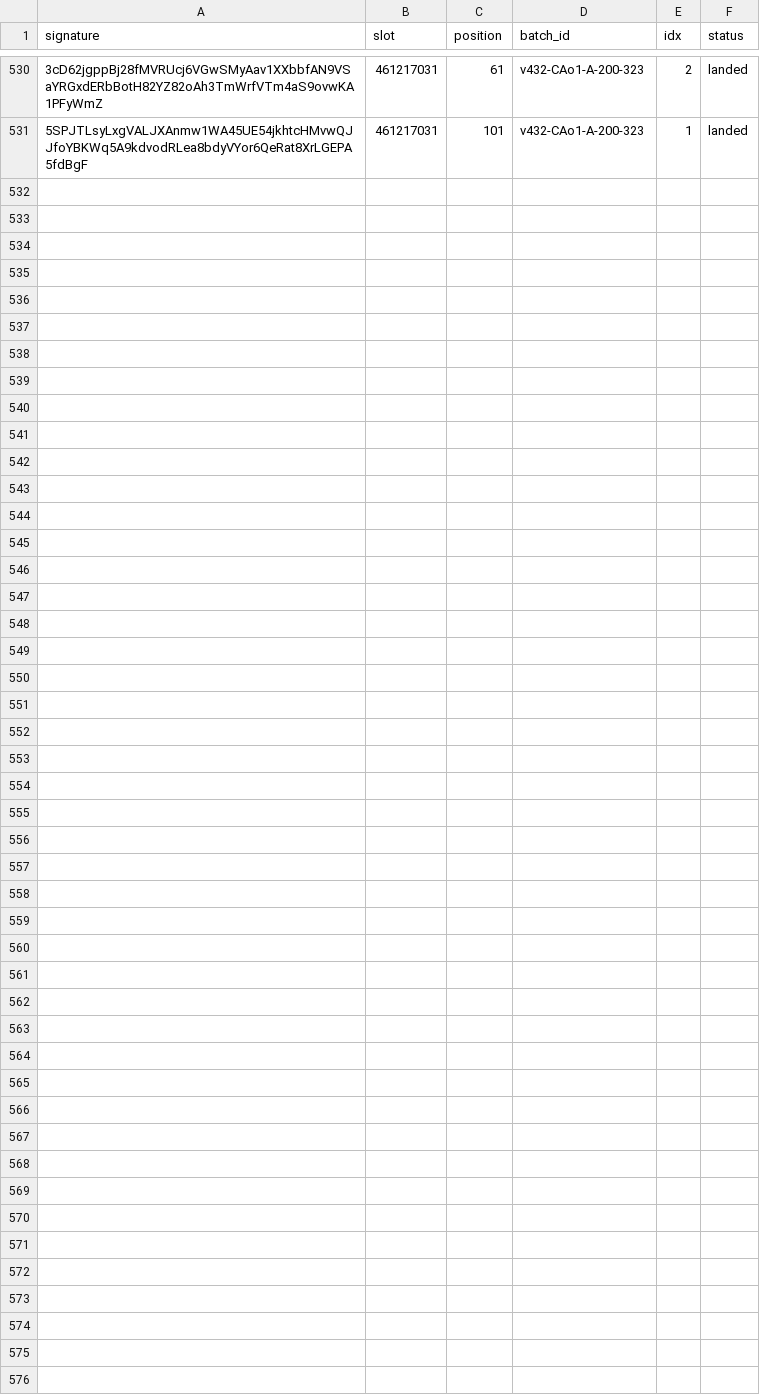
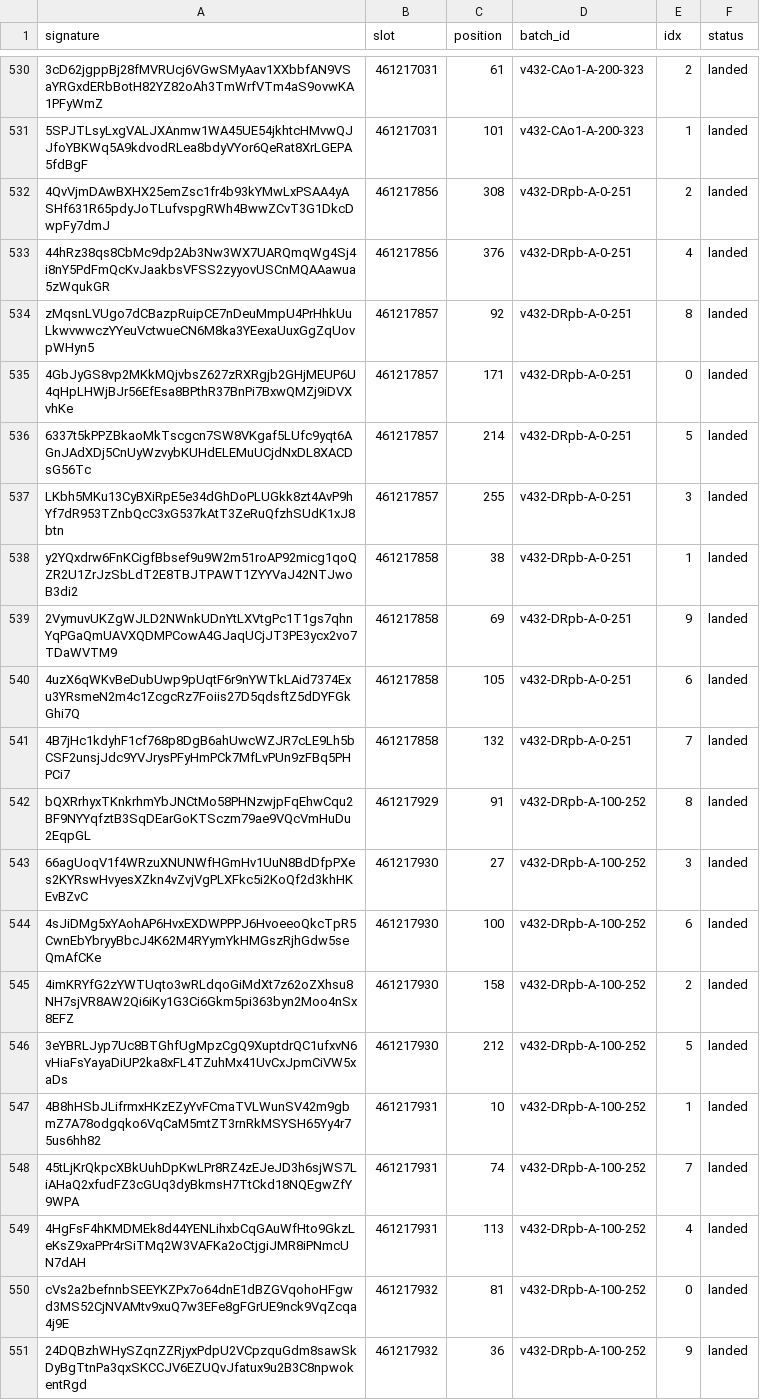
Before and after one commit to nikshev/inside-the-block, a CSV file: data-mainnet/landed.csv, drawn as a sheet; only a part is shown, gaps mark what is left out; the diff names each change by its address in the sheet, - before the commit and + after, or states it on an @@ line.

```diff
--- a/data-mainnet/landed.csv
+++ b/data-mainnet/landed.csv
+row 532: 4QvVjmDAwBXHX25emZsc1fr4b93kYMwLxPSAA4yASHf631R65pdyJoTLufvspgRWh4BwwZCvT3G1DkcDwpFy7dmJ | 461217856 | 308 | v432-DRpb-A-0-251 | 2 | landed
+row 533: 44hRz38qs8CbMc9dp2Ab3Nw3WX7UARQmqWg4Sj4i8nY5PdFmQcKvJaakbsVFSS2zyyovUSCnMQAAawua5zWqukGR | 461217856 | 376 | v432-DRpb-A-0-251 | 4 | landed
+row 534: zMqsnLVUgo7dCBazpRuipCE7nDeuMmpU4PrHhkUuLkwvwwczYYeuVctwueCN6M8ka3YEexaUuxGgZqUovpWHyn5 | 461217857 | 92 | v432-DRpb-A-0-251 | 8 | landed
+row 535: 4GbJyGS8vp2MKkMQjvbsZ627zRXRgjb2GHjMEUP6U4qHpLHWjBJr56EfEsa8BPthR37BnPi7BxwQMZj9iDVXvhKe | 461217857 | 171 | v432-DRpb-A-0-251 | 0 | landed
+row 536: 6337t5kPPZBkaoMkTscgcn7SW8VKgaf5LUfc9yqt6AGnJAdXDj5CnUyWzvybKUHdELEMuUCjdNxDL8XACDsG56Tc | 461217857 | 214 | v432-DRpb-A-0-251 | 5 | landed
+row 537: LKbh5MKu13CyBXiRpE5e34dGhDoPLUGkk8zt4AvP9hYf7dR953TZnbQcC3xG537kAtT3ZeRuQfzhSUdK1xJ8btn | 461217857 | 255 | v432-DRpb-A-0-251 | 3 | landed
+row 538: y2YQxdrw6FnKCigfBbsef9u9W2m51roAP92micg1qoQZR2U1ZrJzSbLdT2E8TBJTPAWT1ZYYVaJ42NTJwoB3di2 | 461217858 | 38 | v432-DRpb-A-0-251 | 1 | landed
+row 539: 2VymuvUKZgWJLD2NWnkUDnYtLXVtgPc1T1gs7qhnYqPGaQmUAVXQDMPCowA4GJaqUCjJT3PE3ycx2vo7TDaWVTM9 | 461217858 | 69 | v432-DRpb-A-0-251 | 9 | landed
+row 540: 4uzX6qWKvBeDubUwp9pUqtF6r9nYWTkLAid7374Exu3YRsmeN2m4c1ZcgcRz7Foiis27D5qdsftZ5dDYFGkGhi7Q | 461217858 | 105 | v432-DRpb-A-0-251 | 6 | landed
+row 541: 4B7jHc1kdyhF1cf768p8DgB6ahUwcWZJR7cLE9Lh5bCSF2unsjJdc9YVJrysPFyHmPCk7MfLvPUn9zFBq5PHPCi7 | 461217858 | 132 | v432-DRpb-A-0-251 | 7 | landed
+row 542: bQXRrhyxTKnkrhmYbJNCtMo58PHNzwjpFqEhwCqu2BF9NYYqfztB3SqDEarGoKTSczm79ae9VQcVmHuDu2EqpGL | 461217929 | 91 | v432-DRpb-A-100-252 | 8 | landed
+row 543: 66agUoqV1f4WRzuXNUNWfHGmHv1UuN8BdDfpPXes2KYRswHvyesXZkn4vZvjVgPLXFkc5i2KoQf2d3khHKEvBZvC | 461217930 | 27 | v432-DRpb-A-100-252 | 3 | landed
+row 544: 4sJiDMg5xYAohAP6HvxEXDWPPPJ6HvoeeoQkcTpR5CwnEbYbryyBbcJ4K62M4RYymYkHMGszRjhGdw5seQmAfCKe | 461217930 | 100 | v432-DRpb-A-100-252 | 6 | landed
+row 545: 4imKRYfG2zYWTUqto3wRLdqoGiMdXt7z62oZXhsu8NH7sjVR8AW2Qi6iKy1G3Ci6Gkm5pi363byn2Moo4nSx8EFZ | 461217930 | 158 | v432-DRpb-A-100-252 | 2 | landed
+row 546: 3eYBRLJyp7Uc8BTGhfUgMpzCgQ9XuptdrQC1ufxvN6vHiaFsYayaDiUP2ka8xFL4TZuhMx41UvCxJpmCiVW5xaDs | 461217930 | 212 | v432-DRpb-A-100-252 | 5 | landed
+row 547: 4B8hHSbJLifrmxHKzEZyYvFCmaTVLWunSV42m9gbmZ7A78odgqko6VqCaM5mtZT3rnRkMSYSH65Yy4r75us6hh82 | 461217931 | 10 | v432-DRpb-A-100-252 | 1 | landed
+row 548: 45tLjKrQkpcXBkUuhDpKwLPr8RZ4zEJeJD3h6sjWS7LiAHaQ2xfudFZ3cGUq3dyBkmsH7TtCkd18NQEgwZfY9WPA | 461217931 | 74 | v432-DRpb-A-100-252 | 7 | landed
+row 549: 4HgFsF4hKMDMEk8d44YENLihxbCqGAuWfHto9GkzLeKsZ9xaPPr4rSiTMq2W3VAFKa2oCtjgiJMR8iPNmcUN7dAH | 461217931 | 113 | v432-DRpb-A-100-252 | 4 | landed
+row 550: cVs2a2befnnbSEEYKZPx7o64dnE1dBZGVqohoHFgwd3MS52CjNVAMtv9xuQ7w3EFe8gFGrUE9nck9VqZcqa4j9E | 461217932 | 81 | v432-DRpb-A-100-252 | 0 | landed
+row 551: 24DQBzhWHySZqnZZRjyxPdpU2VCpzquGdm8sawSkDyBgTtnPa3qxSKCCJV6EZUQvJfatux9u2B3C8npwokentRgd | 461217932 | 36 | v432-DRpb-A-100-252 | 9 | landed
```
Also changed, not shown: data-mainnet/sent.csv, 9 other files.
